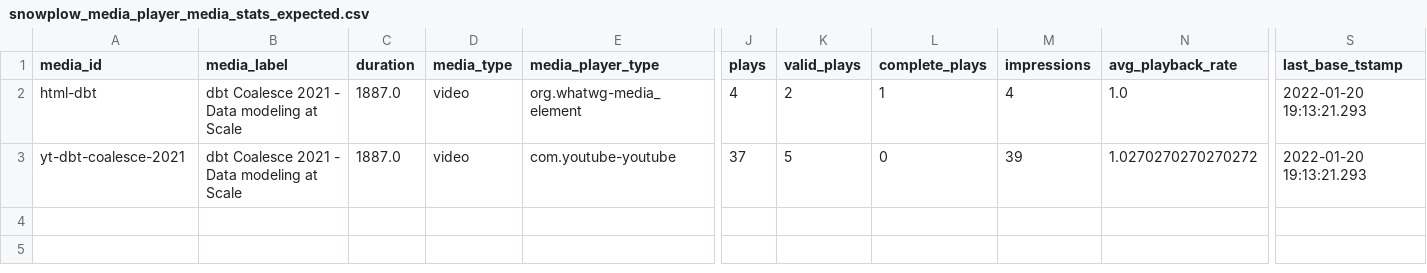
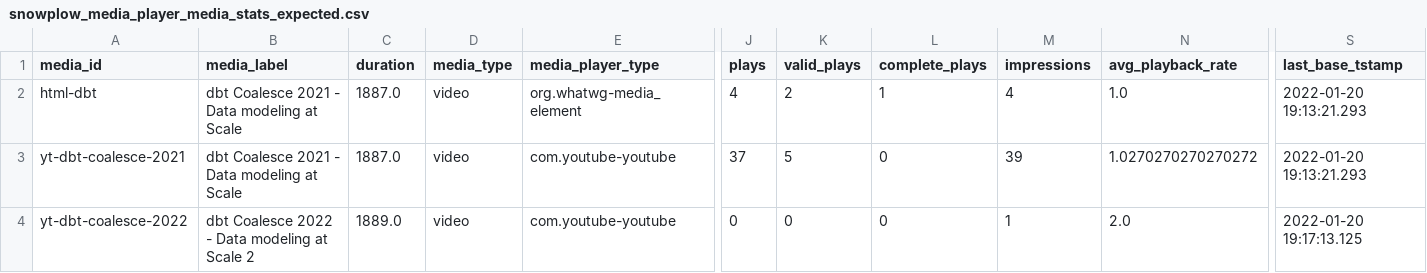
Before and after one commit to snowplow/dbt-snowplow-media-player, a CSV file: integration_tests/data/expected/bigquery/snowplow_media_player_media_stats_expected.csv, drawn as a sheet; only a part is shown, gaps mark what is left out; rows hold the shown columns only; the diff names each change by its address in the sheet, - before the commit and + after, or states it on an @@ line.

Commit message:
Fix bug which causes data model to fail when a media object is never played

```diff
--- a/integration_tests/data/expected/bigquery/snowplow_media_player_media_stats_expected.csv
+++ b/integration_tests/data/expected/bigquery/snowplow_media_player_media_stats_expected.csv
+row 4: yt-dbt-coalesce-2022 | dbt Coalesce 2022 - Data modeling at Scale 2 | 1889.0 | video | com.youtube-youtube | 0 | 0 | 0 | 1 | 2.0 | 2022-01-20 19:17:13.125
```
Also changed, not shown: integration_tests/data/expected/snowflake/snowplow_media_player_media_stats_expected.csv, 13 other files.
